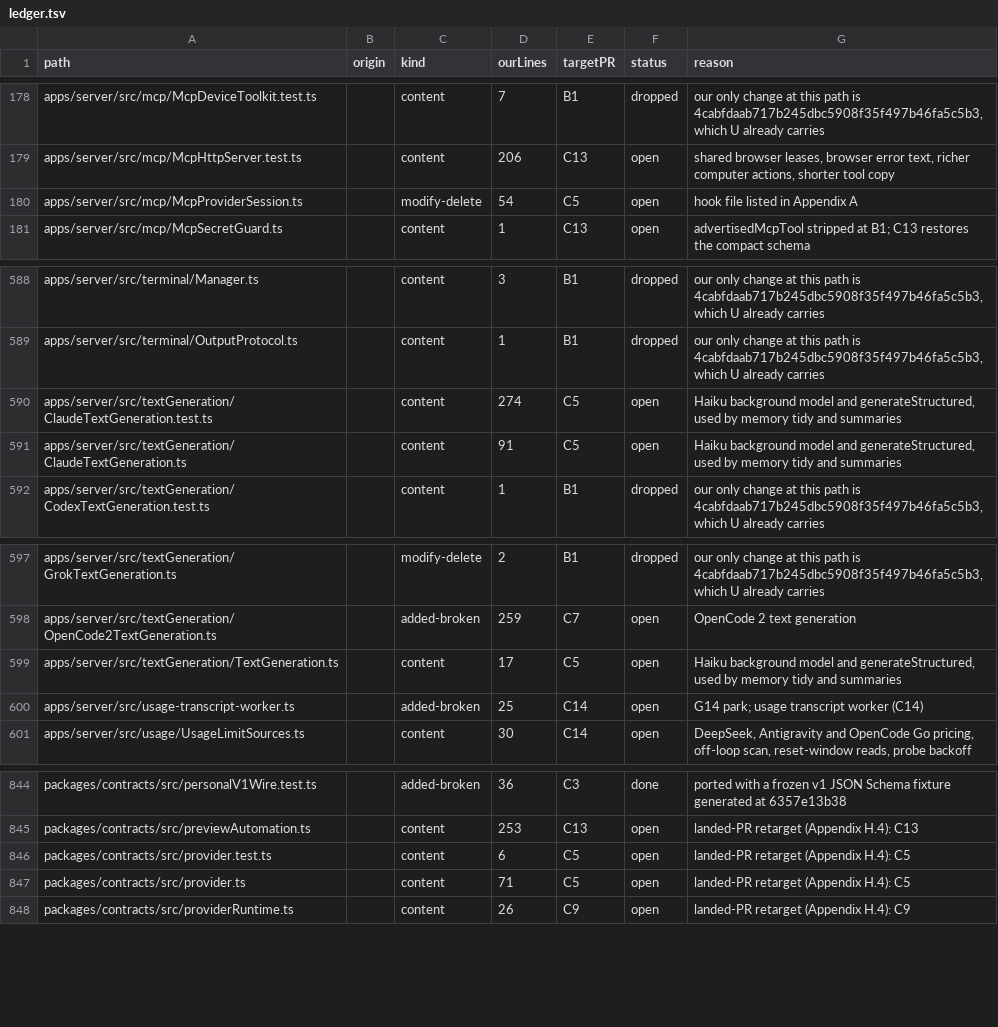
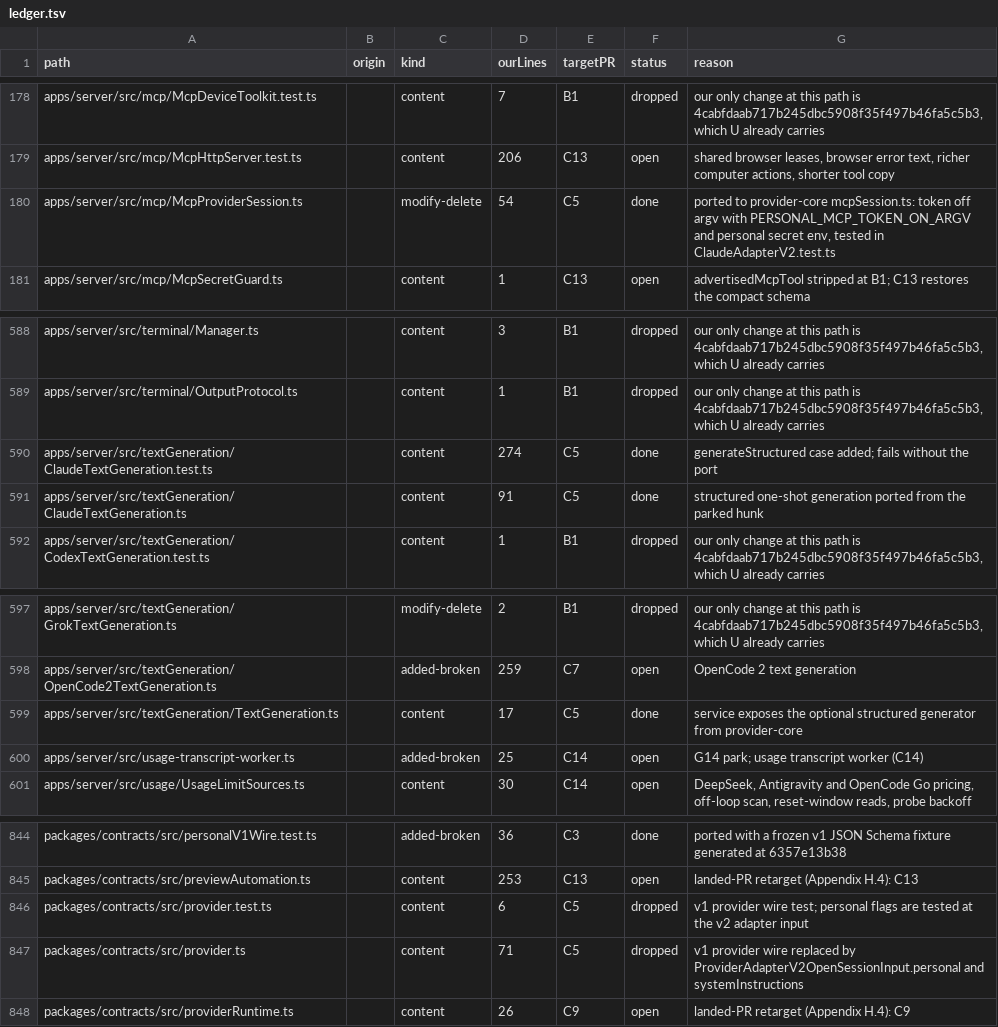
Before and after one commit to haroutB5/personal-bots, a TSV file: scripts/personal/sync/v2-port-ledger/ledger.tsv, drawn as a sheet; only a part is shown, gaps mark what is left out; the diff covers the shown part only.

Commit message:
feat(personal): port the Claude provider to the v2 adapter
The v2 adapter lost the personal layer's Claude hooks: the query
options, the MCP token, the secret environment and structured text
generation. C5 restores them against the v2 session input.

- `ProviderAdapterV2OpenSessionInput.personal` carries the personal
  session facts read once by `PersonalTurnContext`, so adapters no
  longer query personal tables.
- `claudeQueryOptions` restores the Read guard, explore model, subagent
  model, bot plugin roots and compaction.
- The MCP token leaves argv by default. It travels in the header and
  the child environment, and `PERSONAL_MCP_TOKEN_ON_ARGV=1` restores
  the old shape.
- Structured generation and Claude model discovery are ported.

Scope: Claude only. Codex, OpenCode, Antigravity, ACP, Cursor, Grok and
the managed provider follow in C6 to C9. The two pending personal test
files still fail as listed in `v2-port-pending.txt`.

Verification: server tsgo across five lean configs exit 0, contracts
tsgo exit 0, contract golden 5 passed, personal suite 2595 passed and 3
failed only inside the two pending files, pending-check exit 0, boot
smoke exit 0 with 0 ERROR lines.

```diff
--- a/scripts/personal/sync/v2-port-ledger/ledger.tsv
+++ b/scripts/personal/sync/v2-port-ledger/ledger.tsv
@@ -179,3 +179,3 @@ apps/server/src/mcp/McpDeviceToolkit.test.ts		content	7	B1	dropped	our only chan
 apps/server/src/mcp/McpHttpServer.test.ts		content	206	C13	open	shared browser leases, browser error text, richer computer actions, shorter tool copy
-apps/server/src/mcp/McpProviderSession.ts		modify-delete	54	C5	open	hook file listed in Appendix A
+apps/server/src/mcp/McpProviderSession.ts		modify-delete	54	C5	done	ported to provider-core mcpSession.ts: token off argv with PERSONAL_MCP_TOKEN_ON_ARGV and personal secret env, tested in ClaudeAdapterV2.test.ts
 apps/server/src/mcp/McpSecretGuard.ts		content	1	C13	open	advertisedMcpTool stripped at B1; C13 restores the compact schema
@@ -589,4 +589,4 @@ apps/server/src/terminal/Manager.ts		content	3	B1	dropped	our only change at thi
 apps/server/src/terminal/OutputProtocol.ts		content	1	B1	dropped	our only change at this path is 4cabfdaab717b245dbc5908f35f497b46fa5c5b3, which U already carries
-apps/server/src/textGeneration/ClaudeTextGeneration.test.ts		content	274	C5	open	Haiku background model and generateStructured, used by memory tidy and summaries
-apps/server/src/textGeneration/ClaudeTextGeneration.ts		content	91	C5	open	Haiku background model and generateStructured, used by memory tidy and summaries
+apps/server/src/textGeneration/ClaudeTextGeneration.test.ts		content	274	C5	done	generateStructured case added; fails without the port
+apps/server/src/textGeneration/ClaudeTextGeneration.ts		content	91	C5	done	structured one-shot generation ported from the parked hunk
 apps/server/src/textGeneration/CodexTextGeneration.test.ts		content	1	B1	dropped	our only change at this path is 4cabfdaab717b245dbc5908f35f497b46fa5c5b3, which U already carries
@@ -598,3 +598,3 @@ apps/server/src/textGeneration/GrokTextGeneration.ts		modify-delete	2	B1	dropped
 apps/server/src/textGeneration/OpenCode2TextGeneration.ts		added-broken	259	C7	open	OpenCode 2 text generation
-apps/server/src/textGeneration/TextGeneration.ts		content	17	C5	open	Haiku background model and generateStructured, used by memory tidy and summaries
+apps/server/src/textGeneration/TextGeneration.ts		content	17	C5	done	service exposes the optional structured generator from provider-core
 apps/server/src/usage-transcript-worker.ts		added-broken	25	C14	open	G14 park; usage transcript worker (C14)
@@ -845,4 +845,4 @@ packages/contracts/src/personalV1Wire.test.ts		added-broken	36	C3	done	ported wi
 packages/contracts/src/previewAutomation.ts		content	253	C13	open	landed-PR retarget (Appendix H.4): C13
-packages/contracts/src/provider.test.ts		content	6	C5	open	landed-PR retarget (Appendix H.4): C5
-packages/contracts/src/provider.ts		content	71	C5	open	landed-PR retarget (Appendix H.4): C5
+packages/contracts/src/provider.test.ts		content	6	C5	dropped	v1 provider wire test; personal flags are tested at the v2 adapter input
+packages/contracts/src/provider.ts		content	71	C5	dropped	v1 provider wire replaced by ProviderAdapterV2OpenSessionInput.personal and systemInstructions
 packages/contracts/src/providerRuntime.ts		content	26	C9	open	landed-PR retarget (Appendix H.4): C9
```
Also changed, not shown: 30 edited cells elsewhere in this file, 31 other files.
